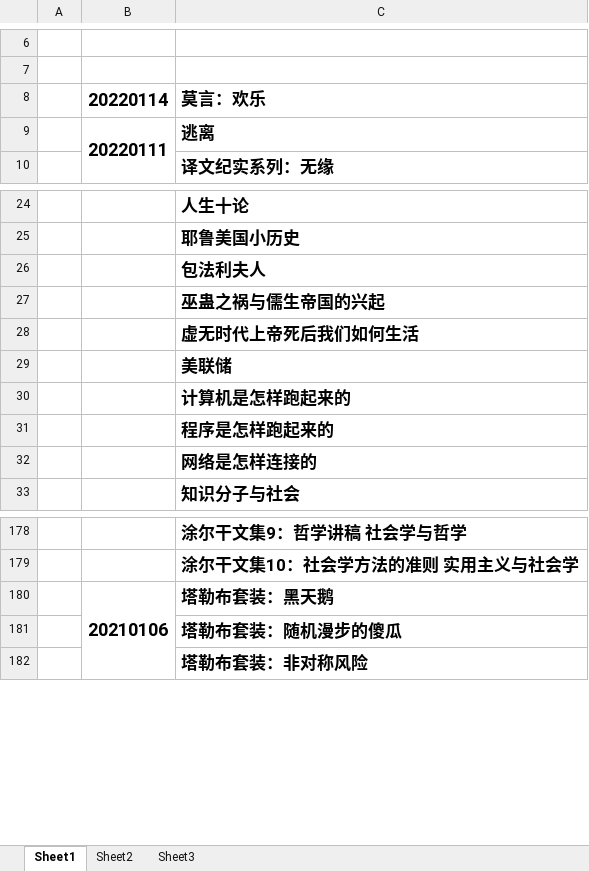
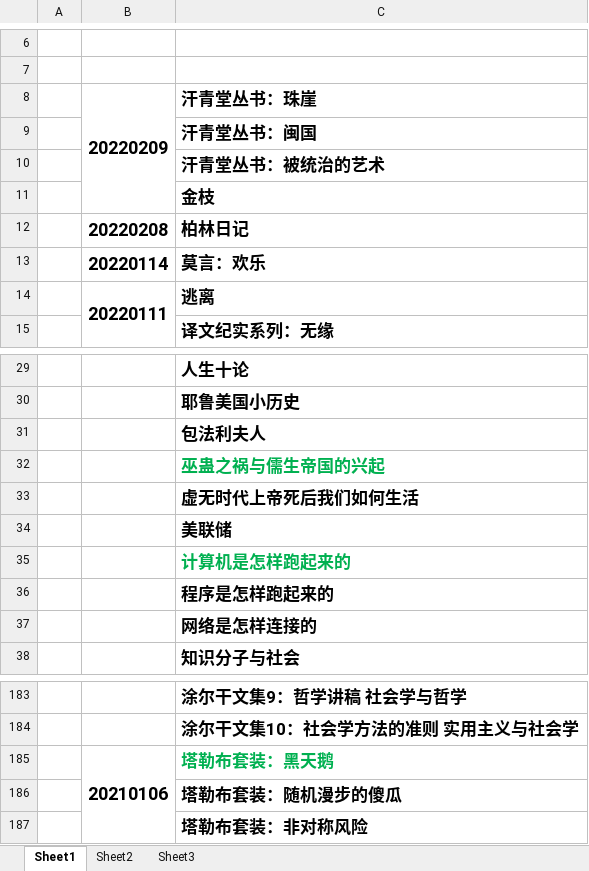
Before and after one commit to zzsong/stores, an Excel workbook: book-list.xlsx, sheet Sheet1, drawn as a sheet; only a part is shown, gaps mark what is left out; values as stored, in another font and other column widths than the file's, no borders; addresses are those after the commit; the diff names each change by its address in the sheet, - before the commit and + after, or states it on an @@ line.

Commit message:
增加书籍

```diff
--- a/book-list.xlsx (sheet Sheet1)
+++ b/book-list.xlsx (sheet Sheet1)
+row 8:  | 20220209 | 汗青堂丛书：珠崖
+row 9:  |  | 汗青堂丛书：闽国
+row 10:  |  | 汗青堂丛书：被统治的艺术
+row 11:  |  | 金枝
+row 12:  | 20220208 | 柏林日记
-C32 text colour: black
+C32 text colour: #00B050
-C35 text colour: black
+C35 text colour: #00B050
-C185 text colour: black
+C185 text colour: #00B050
```
